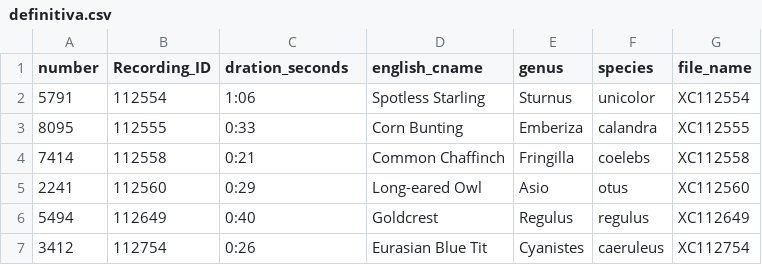
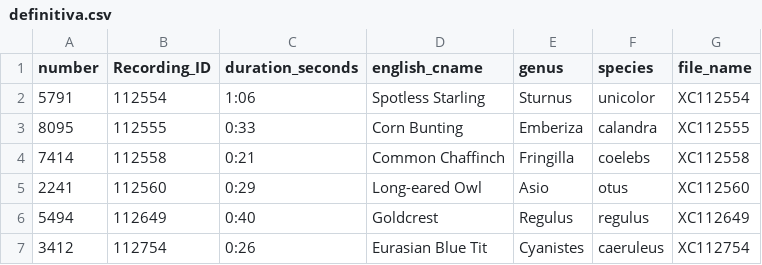
Before and after one commit to dianillaml/Spain, a CSV file: definitiva.csv, drawn as a sheet; only a part is shown.

Commit message:
Add files via upload

```diff
--- a/definitiva.csv
+++ b/definitiva.csv
@@ -1,2 +1,2 @@
-number;Recording_ID;dration_seconds;english_cname;genus;species;file_name
+number;Recording_ID;duration_seconds;english_cname;genus;species;file_name
 5791;112554;1:06;Spotless Starling;Sturnus;unicolor;XC112554
```
